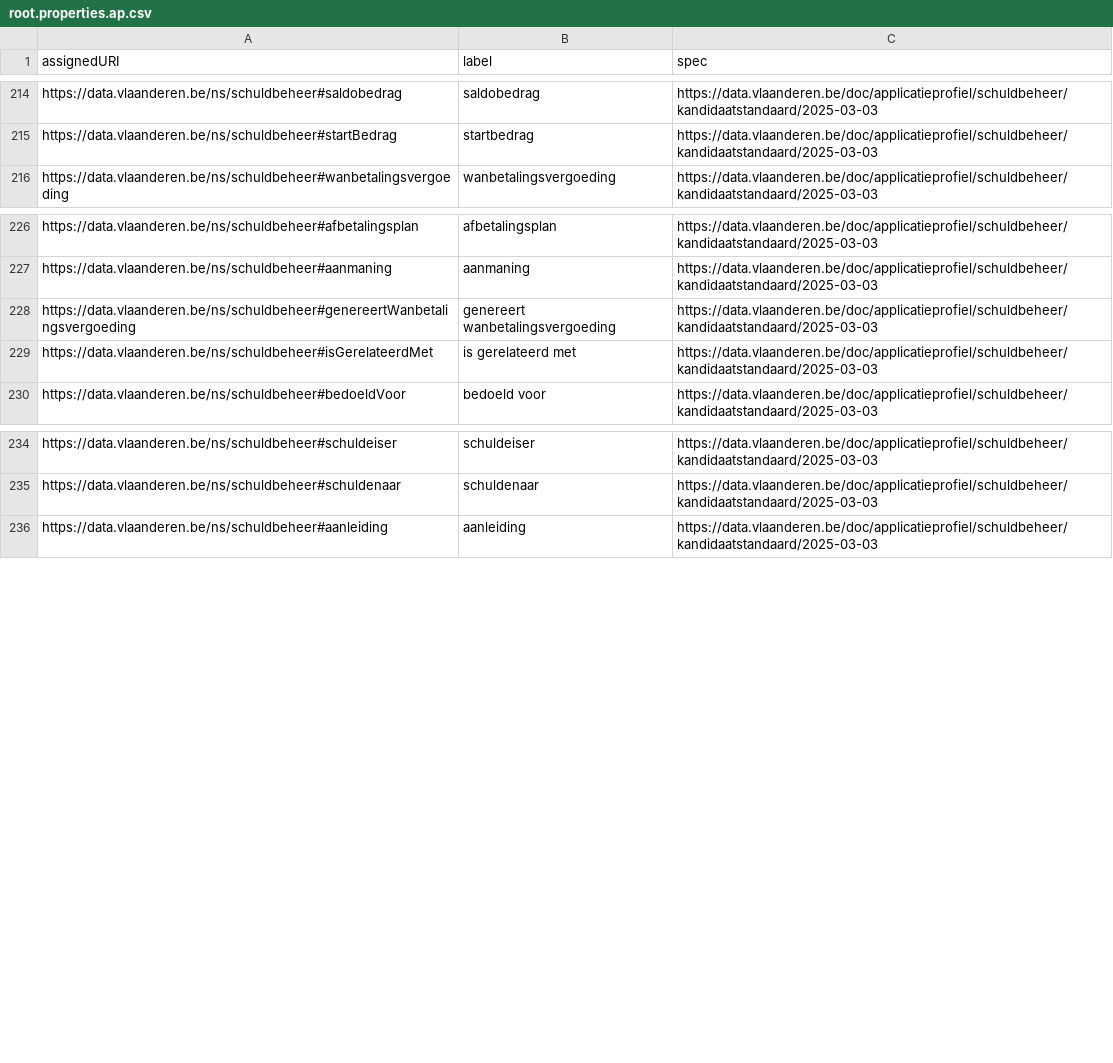
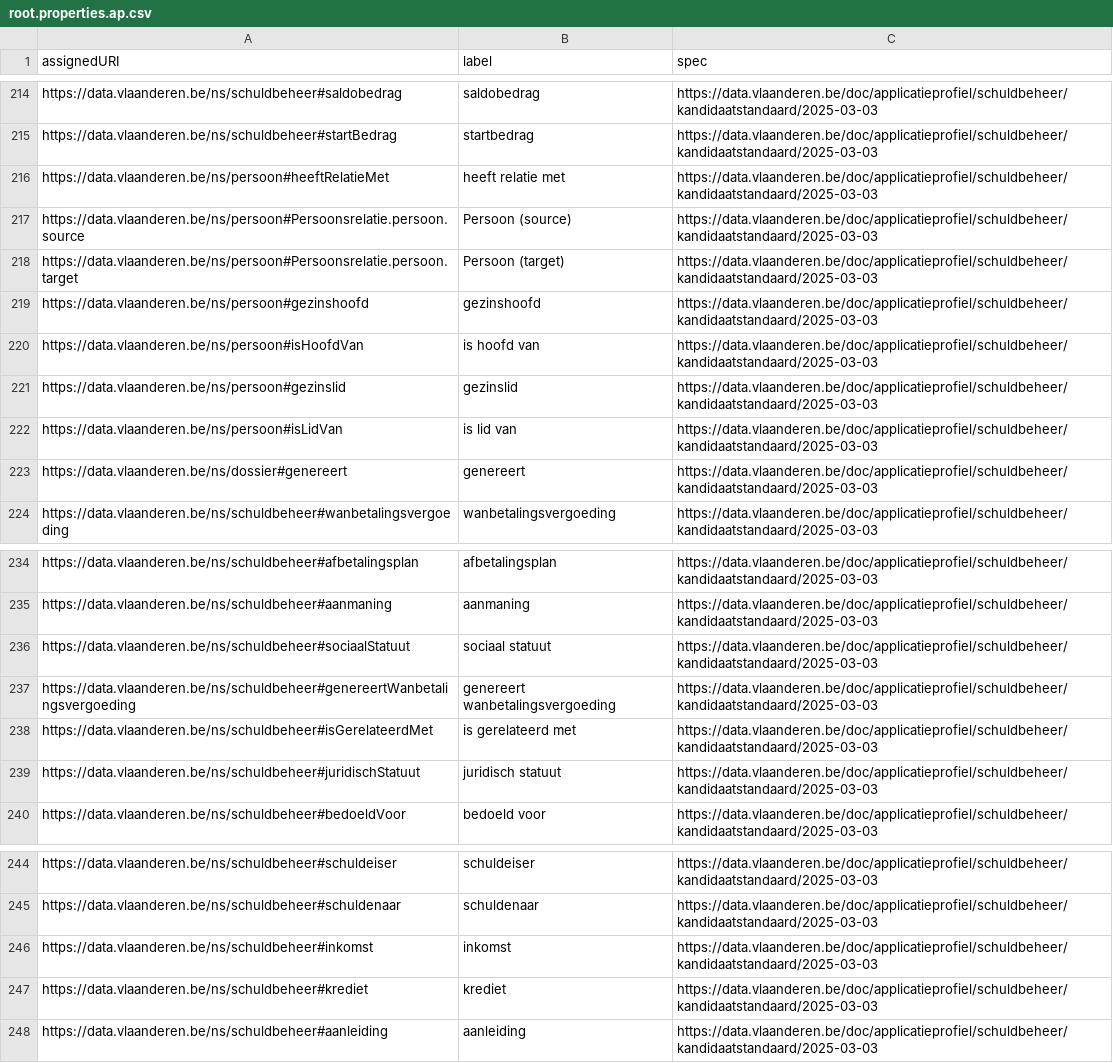
Before and after one commit to Informatievlaanderen/data.vlaanderen.be-statistics, a CSV file: root.properties.ap.csv, drawn as a sheet; only a part is shown, gaps mark what is left out.

```diff
--- a/root.properties.ap.csv
+++ b/root.properties.ap.csv
@@ -215,2 +215,10 @@
 "https://data.vlaanderen.be/ns/schuldbeheer#startBedrag","startbedrag","https://data.vlaanderen.be/doc/applicatieprofiel/schuldbeheer/kandidaatstandaard/2025-03-03"
+"https://data.vlaanderen.be/ns/persoon#heeftRelatieMet","heeft relatie met","https://data.vlaanderen.be/doc/applicatieprofiel/schuldbeheer/kandidaatstandaard/2025-03-03"
+"https://data.vlaanderen.be/ns/persoon#Persoonsrelatie.persoon.source","Persoon (source)","https://data.vlaanderen.be/doc/applicatieprofiel/schuldbeheer/kandidaatstandaard/2025-03-03"
+"https://data.vlaanderen.be/ns/persoon#Persoonsrelatie.persoon.target","Persoon (target)","https://data.vlaanderen.be/doc/applicatieprofiel/schuldbeheer/kandidaatstandaard/2025-03-03"
+"https://data.vlaanderen.be/ns/persoon#gezinshoofd","gezinshoofd","https://data.vlaanderen.be/doc/applicatieprofiel/schuldbeheer/kandidaatstandaard/2025-03-03"
+"https://data.vlaanderen.be/ns/persoon#isHoofdVan","is hoofd van","https://data.vlaanderen.be/doc/applicatieprofiel/schuldbeheer/kandidaatstandaard/2025-03-03"
+"https://data.vlaanderen.be/ns/persoon#gezinslid","gezinslid","https://data.vlaanderen.be/doc/applicatieprofiel/schuldbeheer/kandidaatstandaard/2025-03-03"
+"https://data.vlaanderen.be/ns/persoon#isLidVan","is lid van","https://data.vlaanderen.be/doc/applicatieprofiel/schuldbeheer/kandidaatstandaard/2025-03-03"
+"https://data.vlaanderen.be/ns/dossier#genereert","genereert","https://data.vlaanderen.be/doc/applicatieprofiel/schuldbeheer/kandidaatstandaard/2025-03-03"
 "https://data.vlaanderen.be/ns/schuldbeheer#wanbetalingsvergoeding","wanbetalingsvergoeding","https://data.vlaanderen.be/doc/applicatieprofiel/schuldbeheer/kandidaatstandaard/2025-03-03"
@@ -227,4 +235,6 @@
 "https://data.vlaanderen.be/ns/schuldbeheer#aanmaning","aanmaning","https://data.vlaanderen.be/doc/applicatieprofiel/schuldbeheer/kandidaatstandaard/2025-03-03"
+"https://data.vlaanderen.be/ns/schuldbeheer#sociaalStatuut","sociaal statuut","https://data.vlaanderen.be/doc/applicatieprofiel/schuldbeheer/kandidaatstandaard/2025-03-03"
 "https://data.vlaanderen.be/ns/schuldbeheer#genereertWanbetalingsvergoeding","genereert wanbetalingsvergoeding","https://data.vlaanderen.be/doc/applicatieprofiel/schuldbeheer/kandidaatstandaard/2025-03-03"
 "https://data.vlaanderen.be/ns/schuldbeheer#isGerelateerdMet","is gerelateerd met","https://data.vlaanderen.be/doc/applicatieprofiel/schuldbeheer/kandidaatstandaard/2025-03-03"
+"https://data.vlaanderen.be/ns/schuldbeheer#juridischStatuut","juridisch statuut","https://data.vlaanderen.be/doc/applicatieprofiel/schuldbeheer/kandidaatstandaard/2025-03-03"
 "https://data.vlaanderen.be/ns/schuldbeheer#bedoeldVoor","bedoeld voor","https://data.vlaanderen.be/doc/applicatieprofiel/schuldbeheer/kandidaatstandaard/2025-03-03"
@@ -235,2 +245,4 @@
 "https://data.vlaanderen.be/ns/schuldbeheer#schuldenaar","schuldenaar","https://data.vlaanderen.be/doc/applicatieprofiel/schuldbeheer/kandidaatstandaard/2025-03-03"
+"https://data.vlaanderen.be/ns/schuldbeheer#inkomst","inkomst","https://data.vlaanderen.be/doc/applicatieprofiel/schuldbeheer/kandidaatstandaard/2025-03-03"
+"https://data.vlaanderen.be/ns/schuldbeheer#krediet","krediet","https://data.vlaanderen.be/doc/applicatieprofiel/schuldbeheer/kandidaatstandaard/2025-03-03"
 "https://data.vlaanderen.be/ns/schuldbeheer#aanleiding","aanleiding","https://data.vlaanderen.be/doc/applicatieprofiel/schuldbeheer/kandidaatstandaard/2025-03-03"
```
Also changed, not shown: root.externalclasses.ap.csv, root.externalclasses.voc.csv, 28 other files.
